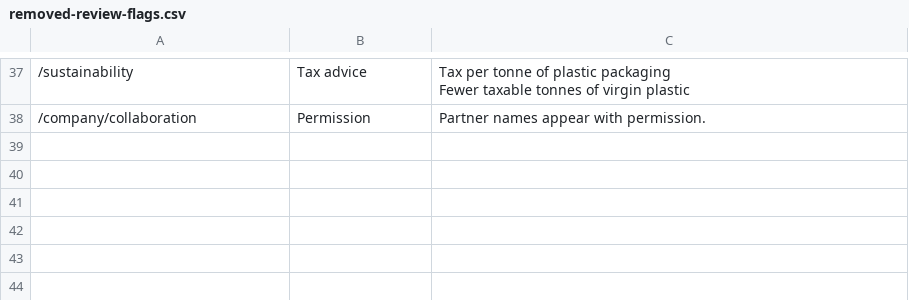
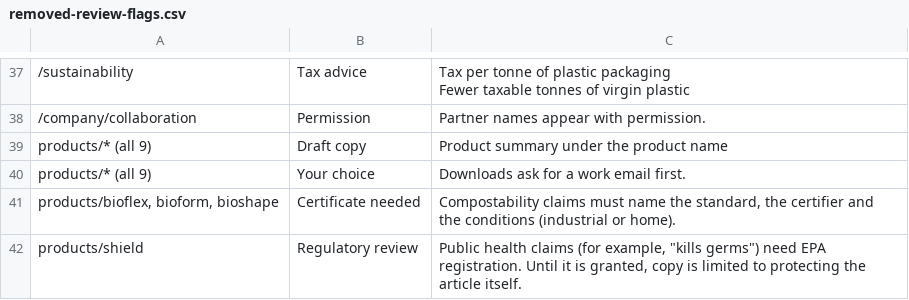
Before and after one commit to knewell1008/ecoshell, a CSV file: tools/removed-review-flags.csv, drawn as a sheet; only a part is shown, gaps mark what is left out.

```diff
--- a/tools/removed-review-flags.csv
+++ b/tools/removed-review-flags.csv
@@ -48 +48,5 @@ Fewer taxable tonnes of virgin plastic"
 "/company/collaboration","Permission","Partner names appear with permission."
+"products/* (all 9)","Draft copy","Product summary under the product name"
+"products/* (all 9)","Your choice","Downloads ask for a work email first."
+"products/bioflex, bioform, bioshape","Certificate needed","Compostability claims must name the standard, the certifier and the conditions (industrial or home)."
+"products/shield","Regulatory review","Public health claims (for example, ""kills germs"") need EPA registration. Until it is granted, copy is limited to protecting the article itself."
```
Also changed, not shown: 10 other files.
